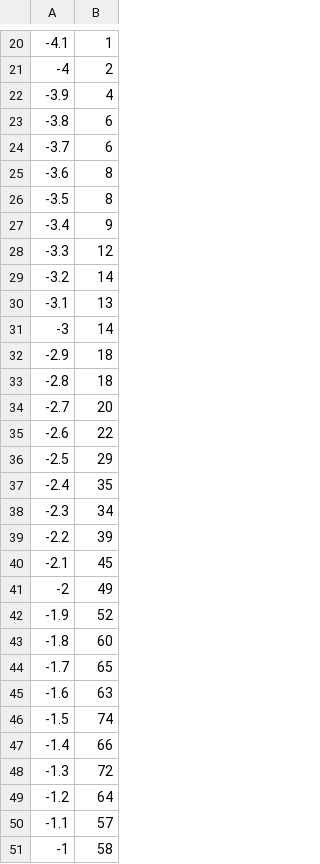
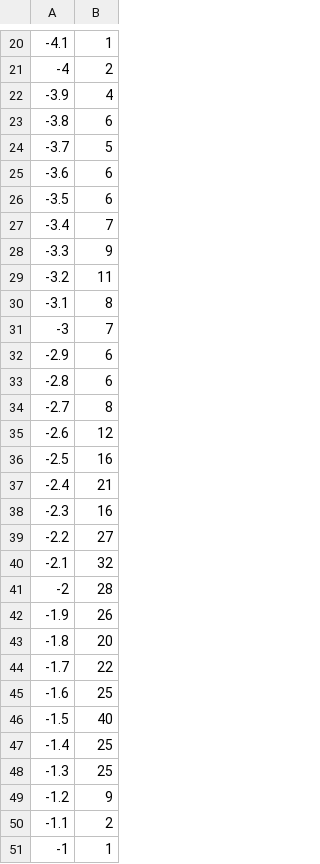
Before and after one commit to NISOx-BDI/Software_Comparison, a CSV file: ds109/AFNI/LEVEL2/permutation_test/euler_chars.csv, drawn as a sheet; only a part is shown, gaps mark what is left out; the diff covers the shown part only.

```diff
--- a/ds109/AFNI/LEVEL2/permutation_test/euler_chars.csv
+++ b/ds109/AFNI/LEVEL2/permutation_test/euler_chars.csv
@@ -23,29 +23,29 @@
 -3.8,6
--3.7,6
--3.6,8
--3.5,8
--3.4,9
--3.3,12
--3.2,14
--3.1,13
--3,14
--2.9,18
--2.8,18
--2.7,20
--2.6,22
--2.5,29
--2.4,35
--2.3,34
--2.2,39
--2.1,45
--2,49
--1.9,52
--1.8,60
--1.7,65
--1.6,63
--1.5,74
--1.4,66
--1.3,72
--1.2,64
--1.1,57
--1,58
+-3.7,5
+-3.6,6
+-3.5,6
+-3.4,7
+-3.3,9
+-3.2,11
+-3.1,8
+-3,7
+-2.9,6
+-2.8,6
+-2.7,8
+-2.6,12
+-2.5,16
+-2.4,21
+-2.3,16
+-2.2,27
+-2.1,32
+-2,28
+-1.9,26
+-1.8,20
+-1.7,22
+-1.6,25
+-1.5,40
+-1.4,25
+-1.3,25
+-1.2,9
+-1.1,2
+-1,1
```
Also changed, not shown: 10 edited cells elsewhere in this file, ds109/AFNI/LEVEL2/euler_chars.csv, ds109/FSL/LEVEL2/group.gfeat/cope1.feat/stats/euler_chars.csv, 2 other files.
